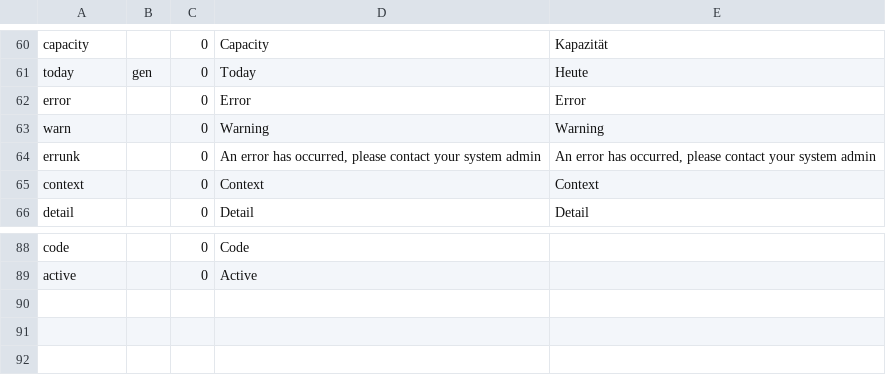
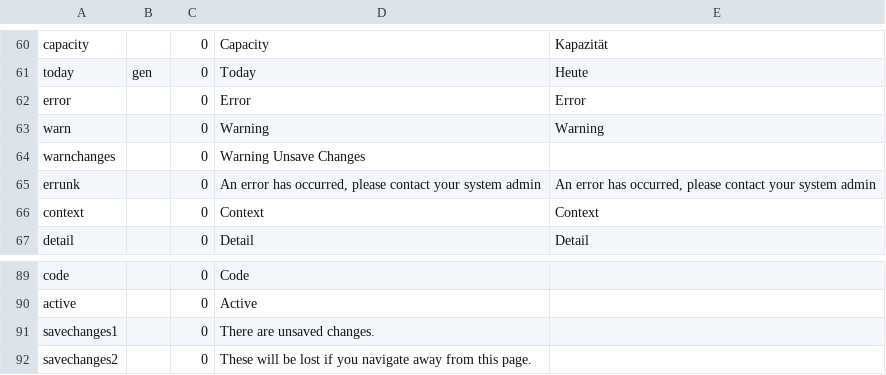
Before and after one commit to 7orcas/blue, a CSV file: db/labels.csv, drawn as a sheet; only a part is shown, gaps mark what is left out.

Commit message:
labels

```diff
--- a/db/labels.csv
+++ b/db/labels.csv
@@ -63,2 +63,3 @@ error,,0,Error,Error
 warn,,0,Warning,Warning
+warnchanges,,0,Warning Unsave Changes,
 errunk,,0,"An error has occurred, please contact your system admin","An error has occurred, please contact your system admin"
@@ -89 +90,3 @@ code,,0,Code,
 active,,0,Active,
+savechanges1,,0,There are unsaved changes.,
+savechanges2,,0,These will be lost if you navigate away from this page.,
```
